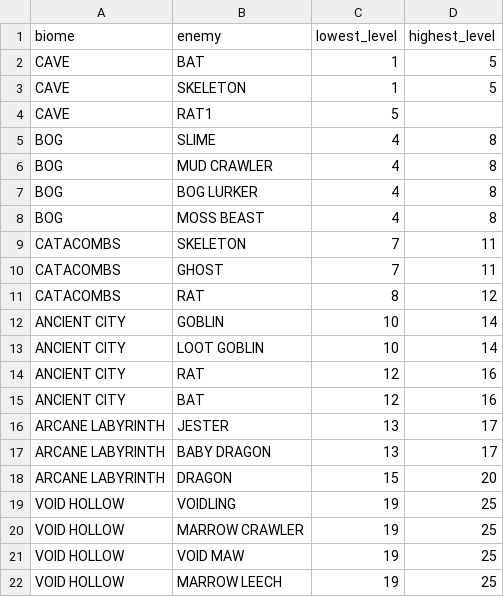
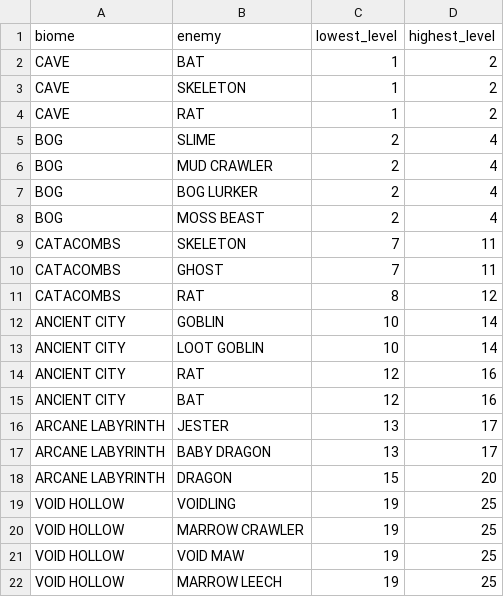
Before and after one commit to MarkSlayer456/CopyKnights, a CSV file: src/data/biome_spawns.csv, drawn as a sheet.

```diff
--- a/src/data/biome_spawns.csv
+++ b/src/data/biome_spawns.csv
@@ -1,9 +1,9 @@
 biome,enemy,lowest_level,highest_level
-CAVE,BAT,1,5
-CAVE,SKELETON,1,5
-CAVE,RAT1,5,
-BOG,SLIME,4,8
-BOG,MUD CRAWLER,4,8
-BOG,BOG LURKER,4,8
-BOG,MOSS BEAST,4,8
+CAVE,BAT,1,2
+CAVE,SKELETON,1,2
+CAVE,RAT,1,2
+BOG,SLIME,2,4
+BOG,MUD CRAWLER,2,4
+BOG,BOG LURKER,2,4
+BOG,MOSS BEAST,2,4
 CATACOMBS,SKELETON,7,11
```
Also changed, not shown: src/data/enemies.csv, 7 other files.
